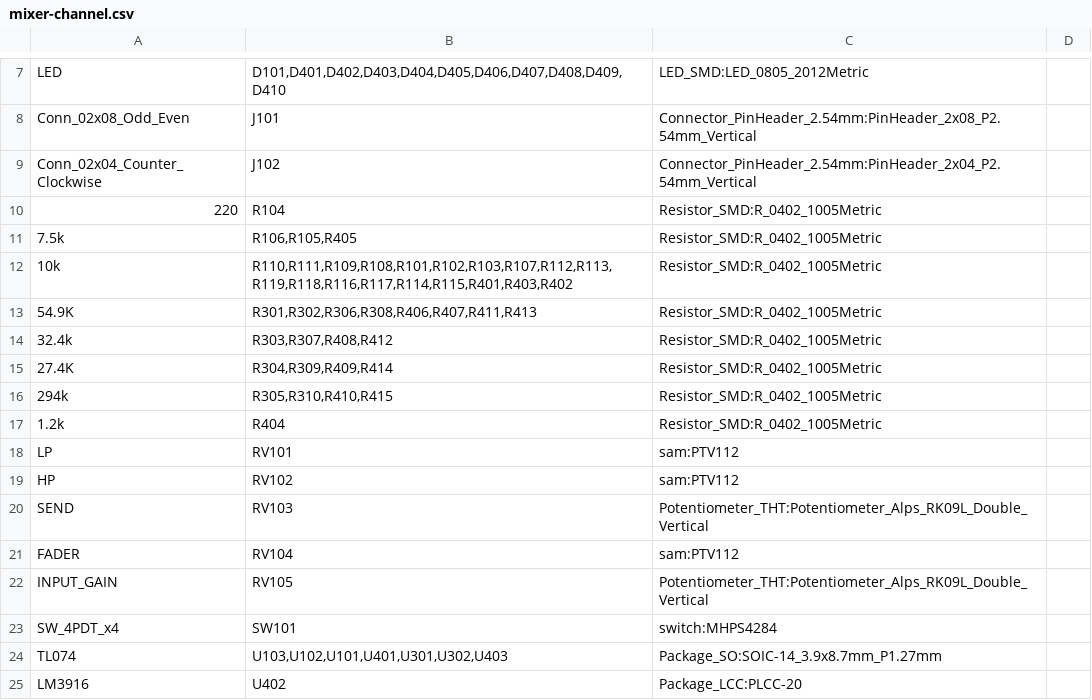
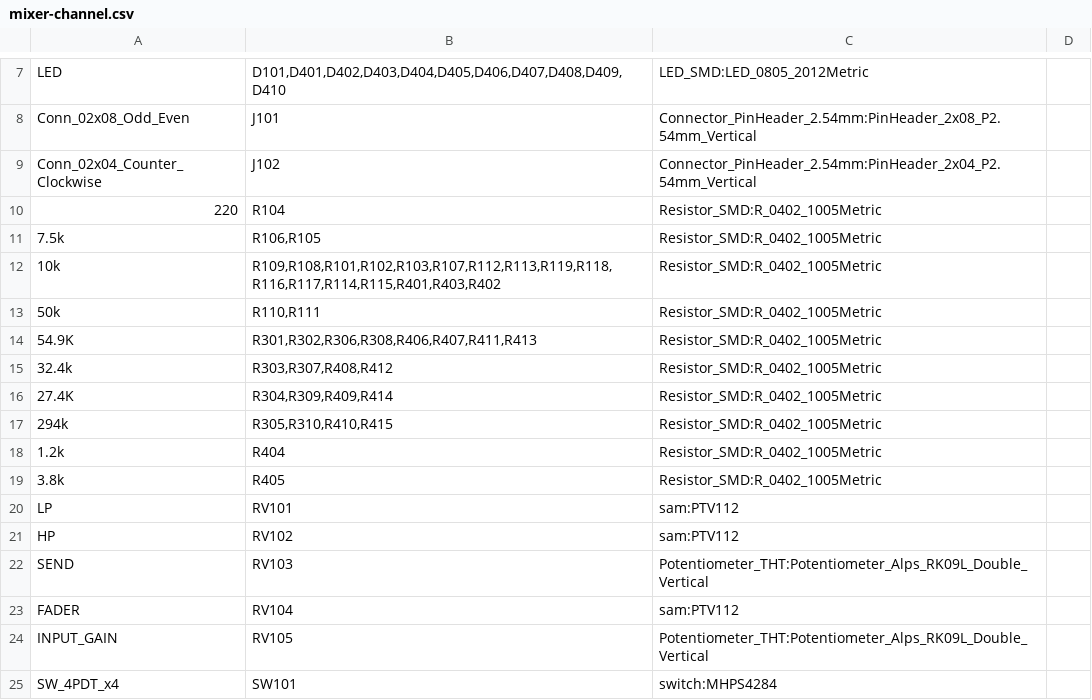
Before and after one commit to samjkent/mixer-isolator-channel, a CSV file: mixer-channel.csv, drawn as a sheet; only a part is shown, gaps mark what is left out; the shorter side is filled out with more unchanged rows; the diff names each change by its address in the sheet, - before the commit and + after, or states it on an @@ line.

```diff
--- a/mixer-channel.csv
+++ b/mixer-channel.csv
-B11: R106,R105,R405
+B11: R106,R105
-B12: R110,R111,R109,R108,R101,R102,R103,R107,R112,R113,R119,R118,R116,R117,R114,R115,R401,R403,R402
+B12: R109,R108,R101,R102,R103,R107,R112,R113,R119,R118,R116,R117,R114,R115,R401,R403,R402
+row 13: 50k | R110,R111 | Resistor_SMD:R_0402_1005Metric
+row 19: 3.8k | R405 | Resistor_SMD:R_0402_1005Metric
```
Also changed, not shown: 5 other files.
